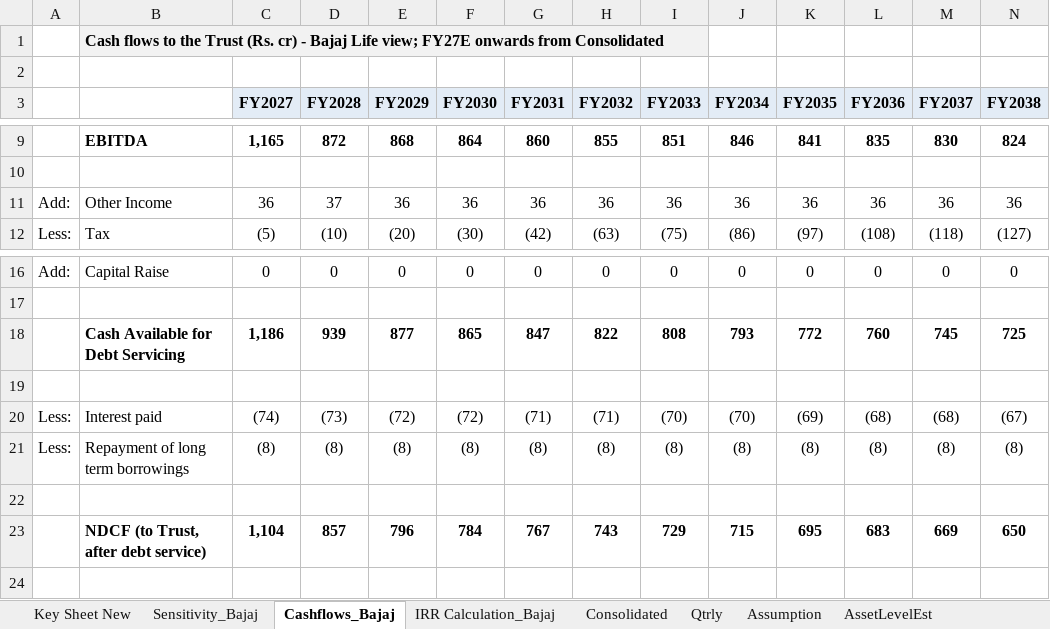
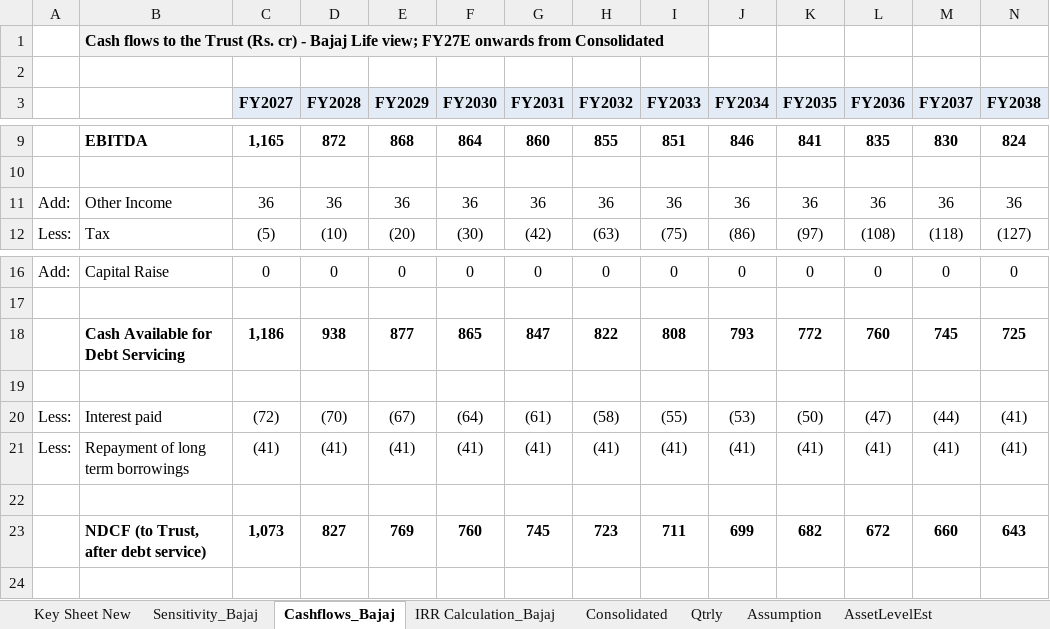
Before and after one commit to Poweravendus/Power, an Excel workbook: PGInvIT/Model/PGInvIT_Model.xlsx, sheet Cashflows_Bajaj, drawn as a sheet; only a part is shown, gaps mark what is left out; values as stored, in another font and other column widths than the file's, no borders; removed rows and columns are numbered as before the commit, all else as after; rows hold the shown columns only; the diff names each change by its address in the sheet, - before the commit and + after, or states it on an @@ line.

```diff
--- a/PGInvIT/Model/PGInvIT_Model.xlsx (sheet Cashflows_Bajaj)
+++ b/PGInvIT/Model/PGInvIT_Model.xlsx (sheet Cashflows_Bajaj)
-D11 (FY2028): 37
+D11 (FY2028): 36
-D18 (FY2028): 939
+D18 (FY2028): 938
-row 20: Less: | Interest paid | (74) | (73) | (72) | (72) | (71) | (71) | (70) | (70) | (69) | (68) | (68) | (67)
-row 21: Less: | Repayment of long term borrowings | (8) | (8) | (8) | (8) | (8) | (8) | (8) | (8) | (8) | (8) | (8) | (8)
+row 20: Less: | Interest paid | (72) | (70) | (67) | (64) | (61) | (58) | (55) | (53) | (50) | (47) | (44) | (41)
+row 21: Less: | Repayment of long term borrowings | (41) | (41) | (41) | (41) | (41) | (41) | (41) | (41) | (41) | (41) | (41) | (41)
-row 23:  | NDCF (to Trust, after debt service) | 1,104 | 857 | 796 | 784 | 767 | 743 | 729 | 715 | 695 | 683 | 669 | 650
+row 23:  | NDCF (to Trust, after debt service) | 1,073 | 827 | 769 | 760 | 745 | 723 | 711 | 699 | 682 | 672 | 660 | 643
```
Also changed, not shown: sheet Consolidated, sheet Sensitivity_Bajaj, sheet IRR Calculation_Bajaj, formulas that keep their value, 3 other files.
